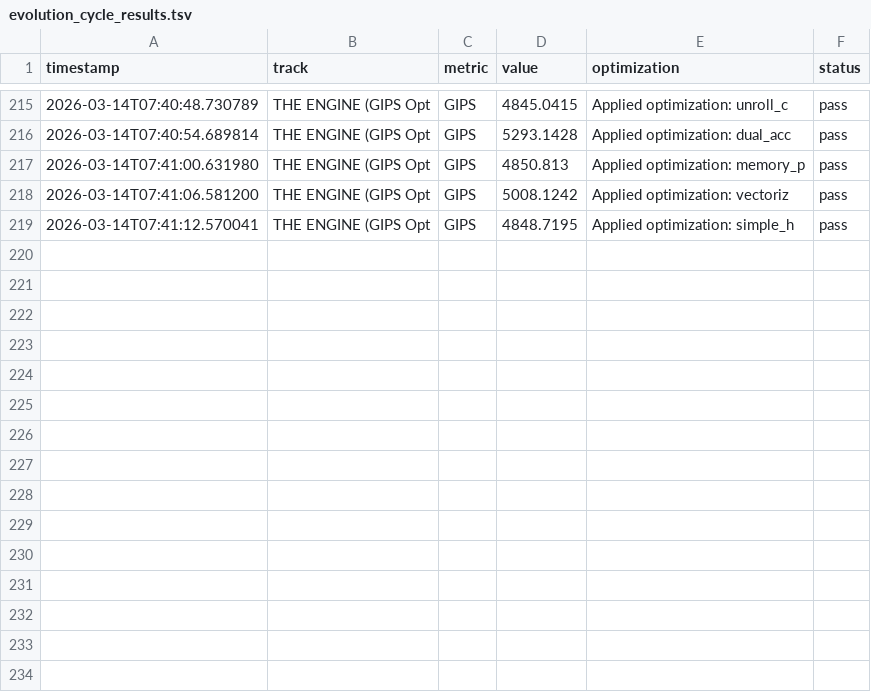
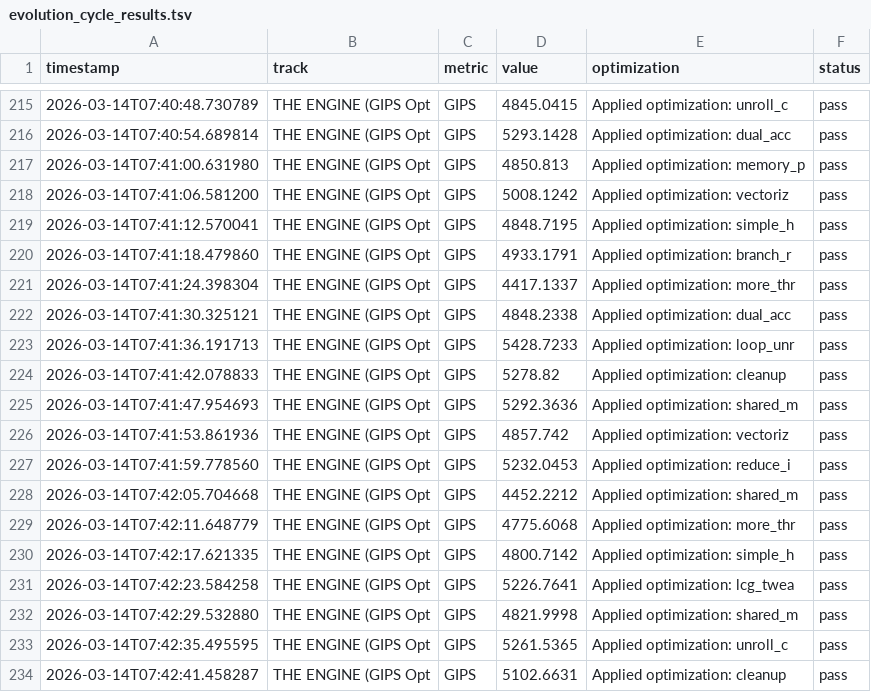
Before and after one commit to tdw419/geometry_os, a TSV file: apps/autoresearch/evolution_cycle_results.tsv, drawn as a sheet; only a part is shown, gaps mark what is left out; the diff names each change by its address in the sheet, - before the commit and + after, or states it on an @@ line.

```diff
--- a/apps/autoresearch/evolution_cycle_results.tsv
+++ b/apps/autoresearch/evolution_cycle_results.tsv
+row 220: 2026-03-14T07:41:18.479860 | THE ENGINE (GIPS Opt | GIPS | 4933.1791 | Applied optimization: branch_r | pass
+row 221: 2026-03-14T07:41:24.398304 | THE ENGINE (GIPS Opt | GIPS | 4417.1337 | Applied optimization: more_thr | pass
+row 222: 2026-03-14T07:41:30.325121 | THE ENGINE (GIPS Opt | GIPS | 4848.2338 | Applied optimization: dual_acc | pass
+row 223: 2026-03-14T07:41:36.191713 | THE ENGINE (GIPS Opt | GIPS | 5428.7233 | Applied optimization: loop_unr | pass
+row 224: 2026-03-14T07:41:42.078833 | THE ENGINE (GIPS Opt | GIPS | 5278.82 | Applied optimization: cleanup | pass
+row 225: 2026-03-14T07:41:47.954693 | THE ENGINE (GIPS Opt | GIPS | 5292.3636 | Applied optimization: shared_m | pass
+row 226: 2026-03-14T07:41:53.861936 | THE ENGINE (GIPS Opt | GIPS | 4857.742 | Applied optimization: vectoriz | pass
+row 227: 2026-03-14T07:41:59.778560 | THE ENGINE (GIPS Opt | GIPS | 5232.0453 | Applied optimization: reduce_i | pass
+row 228: 2026-03-14T07:42:05.704668 | THE ENGINE (GIPS Opt | GIPS | 4452.2212 | Applied optimization: shared_m | pass
+row 229: 2026-03-14T07:42:11.648779 | THE ENGINE (GIPS Opt | GIPS | 4775.6068 | Applied optimization: more_thr | pass
+row 230: 2026-03-14T07:42:17.621335 | THE ENGINE (GIPS Opt | GIPS | 4800.7142 | Applied optimization: simple_h | pass
+row 231: 2026-03-14T07:42:23.584258 | THE ENGINE (GIPS Opt | GIPS | 5226.7641 | Applied optimization: lcg_twea | pass
+row 232: 2026-03-14T07:42:29.532880 | THE ENGINE (GIPS Opt | GIPS | 4821.9998 | Applied optimization: shared_m | pass
+row 233: 2026-03-14T07:42:35.495595 | THE ENGINE (GIPS Opt | GIPS | 5261.5365 | Applied optimization: unroll_c | pass
+row 234: 2026-03-14T07:42:41.458287 | THE ENGINE (GIPS Opt | GIPS | 5102.6631 | Applied optimization: cleanup | pass
```
Also changed, not shown: 2 other files.
